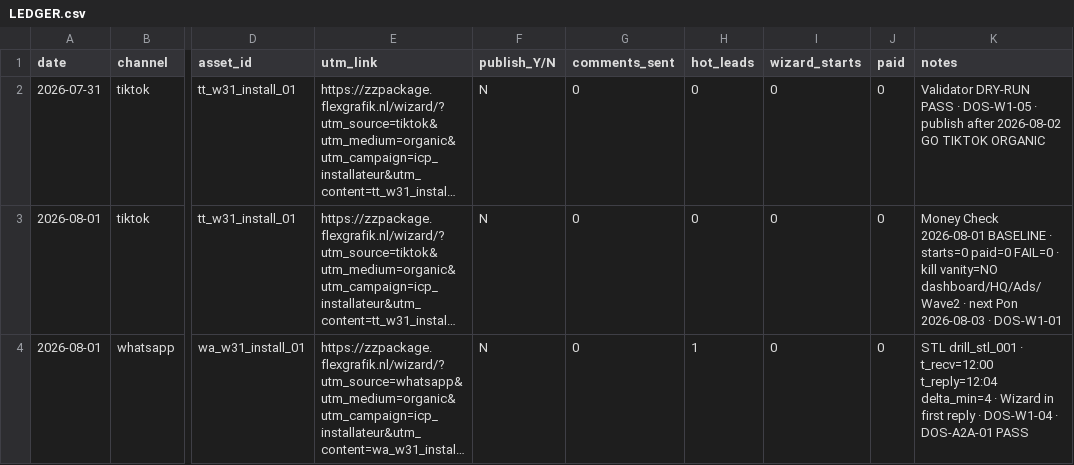
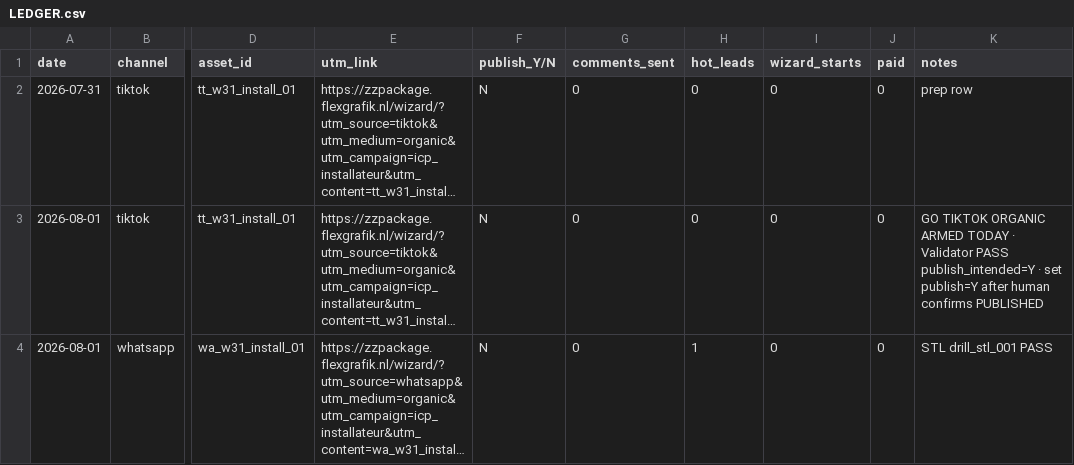
Before and after one commit to wozniaknorbert95-del/jadzia, a CSV file: docs/ops/demand-os/set-now/LEDGER.csv, drawn as a sheet; only a part is shown, gaps mark what is left out; long unchanged cells end in …; the diff names each change by its address in the sheet, - before the commit and + after, or states it on an @@ line.

```diff
--- a/docs/ops/demand-os/set-now/LEDGER.csv
+++ b/docs/ops/demand-os/set-now/LEDGER.csv
-K2 (notes): Validator DRY-RUN PASS · DOS-W1-05 · publish after 2026-08-02 GO TIKTOK ORGANIC
+K2 (notes): prep row
-K3 (notes): Money Check 2026-08-01 BASELINE · starts=0 paid=0 FAIL=0 · kill vanity=NO dashboard/HQ/Ads/Wave2 · next Pon 2026-08-03 · DOS-W1-01
+K3 (notes): GO TIKTOK ORGANIC ARMED TODAY · Validator PASS publish_intended=Y · set publish=Y after human confirms PUBLISHED
-K4 (notes): STL drill_stl_001 · t_recv=12:00 t_reply=12:04 delta_min=4 · Wizard in first reply · DOS-W1-04 · DOS-A2A-01 PASS
+K4 (notes): STL drill_stl_001 PASS
```
Also changed, not shown: docs/ops/demand-os/set-now/VALIDATOR-LOG.csv, 10 other files.
